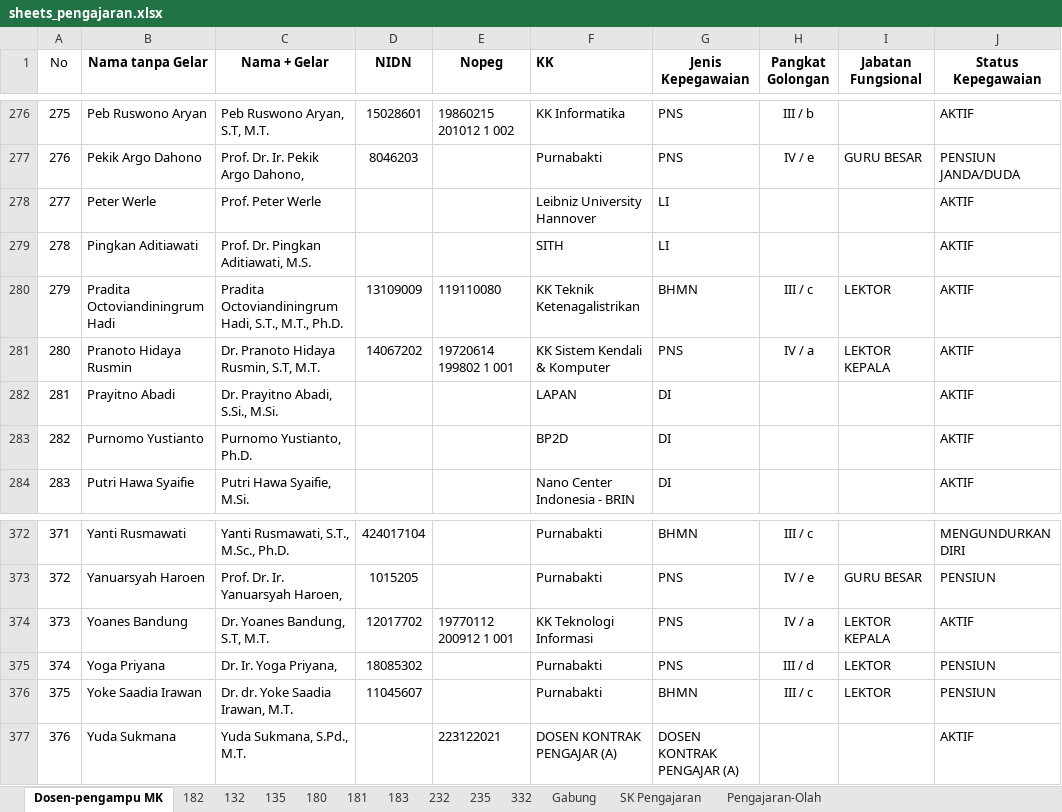
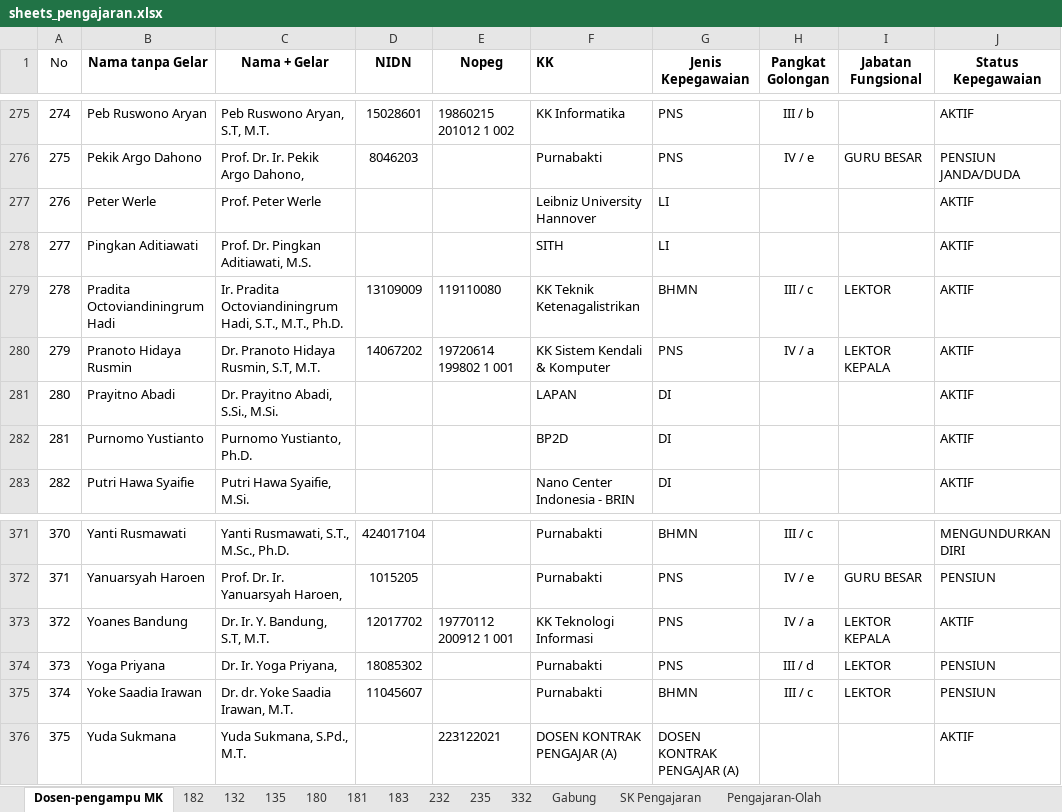
Before and after one commit to novelxv/SISKA, an Excel workbook: backend/sheets/sheets_pengajaran.xlsx, sheet Dosen-pengampu MK, drawn as a sheet; only a part is shown, gaps mark what is left out; values as stored, in another font and other column widths than the file's, no borders; charts and pictures not drawn; addresses are those after the commit; the diff covers the shown part only; the diff names each change by its address in the sheet, - before the commit and + after, or states it on an @@ line.

```diff
--- a/backend/sheets/sheets_pengajaran.xlsx (sheet Dosen-pengampu MK)
+++ b/backend/sheets/sheets_pengajaran.xlsx (sheet Dosen-pengampu MK)
@@ column A (No) renumbered from row 21 down @@
-C279 (Nama + Gelar): Pradita Octoviandiningrum…
+C279 (Nama + Gelar): Ir. Pradita Octoviandiningrum…
-C373 (Nama + Gelar): Dr. Yoanes Bandung, S.T, M.T.
+C373 (Nama + Gelar): Dr. Ir. Y. Bandung, S.T, M.T.
```
Also changed, not shown: 1 removed row and 6 edited cells elsewhere in this sheet, charts or pictures, 5 other files.
